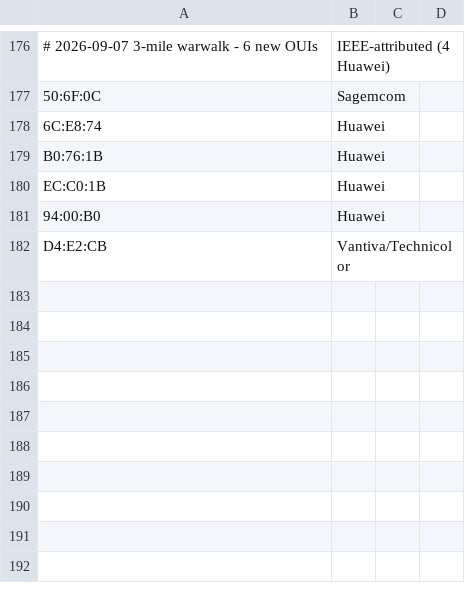
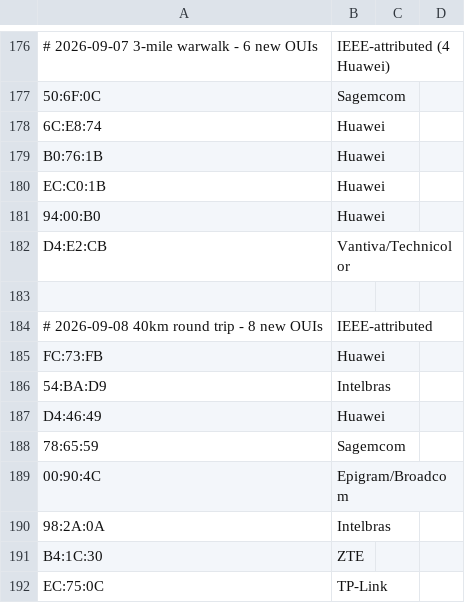
Before and after one commit to f34rinc/claro-default-wpa-key, a CSV file: data/claro_ouis.csv, drawn as a sheet; only a part is shown, gaps mark what is left out.

```diff
--- a/data/claro_ouis.csv
+++ b/data/claro_ouis.csv
@@ -182 +182,11 @@ EC:C0:1B,Huawei,
 D4:E2:CB,Vantiva/Technicolor,
+
+# 2026-09-08 40km round trip - 8 new OUIs, IEEE-attributed
+FC:73:FB,Huawei,
+54:BA:D9,Intelbras,
+D4:46:49,Huawei,
+78:65:59,Sagemcom,
+00:90:4C,Epigram/Broadcom,
+98:2A:0A,Intelbras,
+B4:1C:30,ZTE,
+EC:75:0C,TP-Link,
```
